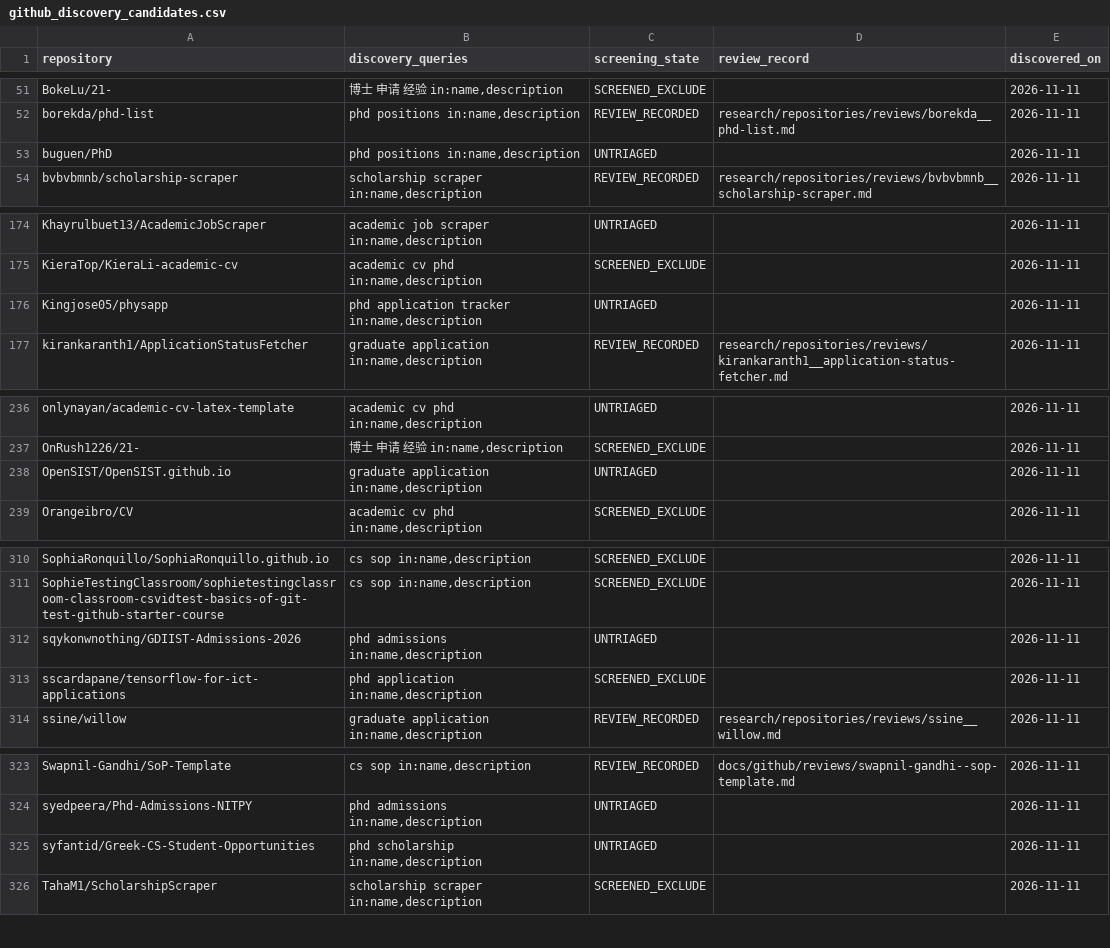
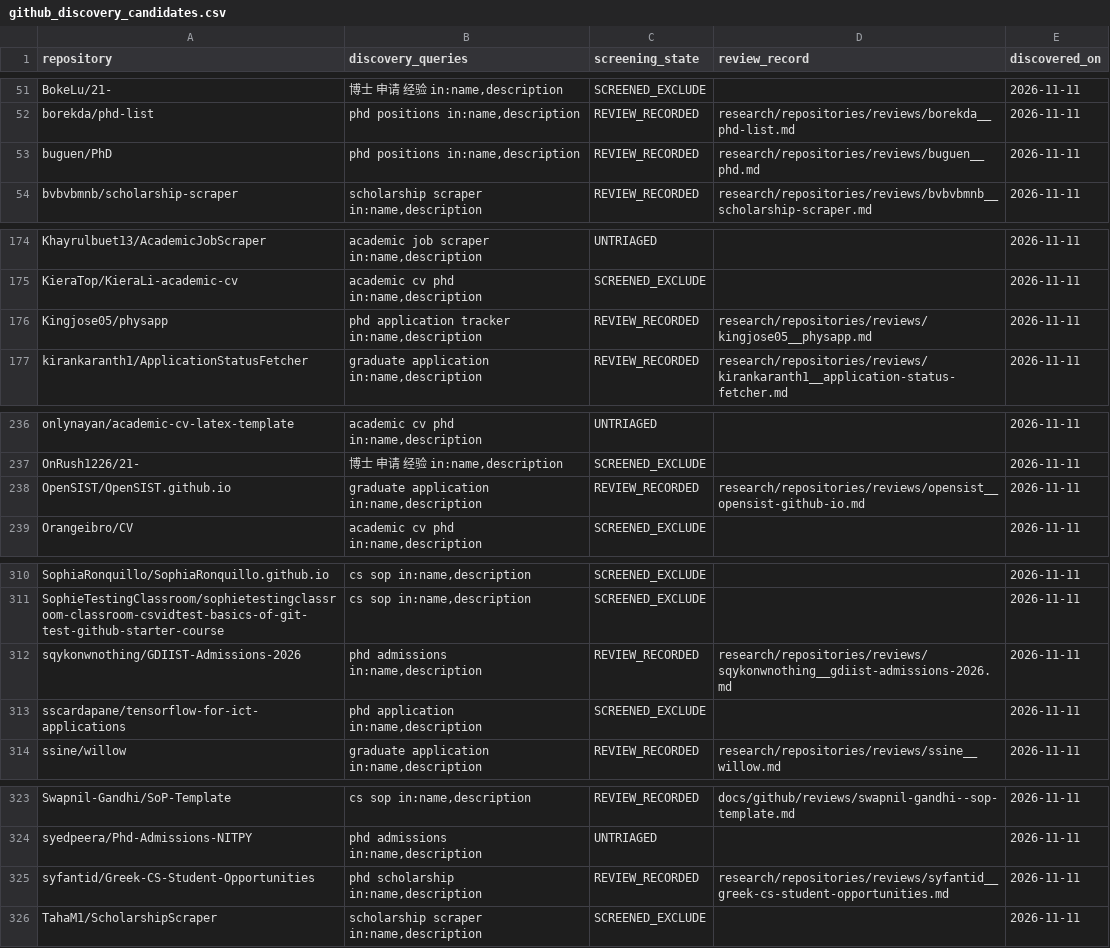
Before and after one commit to Armanasq/phd_application, a CSV file: data/github_discovery_candidates.csv, drawn as a sheet; only a part is shown, gaps mark what is left out; the diff covers the shown part only.

```diff
--- a/data/github_discovery_candidates.csv
+++ b/data/github_discovery_candidates.csv
@@ -52,3 +52,3 @@
 "borekda/phd-list","phd positions in:name,description","REVIEW_RECORDED","research/repositories/reviews/borekda__phd-list.md","2026-11-11"
-"buguen/PhD","phd positions in:name,description","UNTRIAGED","","2026-11-11"
+"buguen/PhD","phd positions in:name,description","REVIEW_RECORDED","research/repositories/reviews/buguen__phd.md","2026-11-11"
 "bvbvbmnb/scholarship-scraper","scholarship scraper in:name,description","REVIEW_RECORDED","research/repositories/reviews/bvbvbmnb__scholarship-scraper.md","2026-11-11"
@@ -175,3 +175,3 @@
 "KieraTop/KieraLi-academic-cv","academic cv phd in:name,description","SCREENED_EXCLUDE","","2026-11-11"
-"Kingjose05/physapp","phd application tracker in:name,description","UNTRIAGED","","2026-11-11"
+"Kingjose05/physapp","phd application tracker in:name,description","REVIEW_RECORDED","research/repositories/reviews/kingjose05__physapp.md","2026-11-11"
 "kirankaranth1/ApplicationStatusFetcher","graduate application in:name,description","REVIEW_RECORDED","research/repositories/reviews/kirankaranth1__application-status-fetcher.md","2026-11-11"
@@ -237,3 +237,3 @@
 "OnRush1226/21-","博士 申请 经验 in:name,description","SCREENED_EXCLUDE","","2026-11-11"
-"OpenSIST/OpenSIST.github.io","graduate application in:name,description","UNTRIAGED","","2026-11-11"
+"OpenSIST/OpenSIST.github.io","graduate application in:name,description","REVIEW_RECORDED","research/repositories/reviews/opensist__opensist-github-io.md","2026-11-11"
 "Orangeibro/CV","academic cv phd in:name,description","SCREENED_EXCLUDE","","2026-11-11"
@@ -311,3 +311,3 @@
 "SophieTestingClassroom/sophietestingclassroom-classroom-csvidtest-basics-of-git-test-github-starter-course","cs sop in:name,description","SCREENED_EXCLUDE","","2026-11-11"
-"sqykonwnothing/GDIIST-Admissions-2026","phd admissions in:name,description","UNTRIAGED","","2026-11-11"
+"sqykonwnothing/GDIIST-Admissions-2026","phd admissions in:name,description","REVIEW_RECORDED","research/repositories/reviews/sqykonwnothing__gdiist-admissions-2026.md","2026-11-11"
 "sscardapane/tensorflow-for-ict-applications","phd application in:name,description","SCREENED_EXCLUDE","","2026-11-11"
@@ -324,3 +324,3 @@
 "syedpeera/Phd-Admissions-NITPY","phd admissions in:name,description","UNTRIAGED","","2026-11-11"
-"syfantid/Greek-CS-Student-Opportunities","phd scholarship in:name,description","UNTRIAGED","","2026-11-11"
+"syfantid/Greek-CS-Student-Opportunities","phd scholarship in:name,description","REVIEW_RECORDED","research/repositories/reviews/syfantid__greek-cs-student-opportunities.md","2026-11-11"
 "TahaM1/ScholarshipScraper","scholarship scraper in:name,description","SCREENED_EXCLUDE","","2026-11-11"
```
Also changed, not shown: 2 edited cells elsewhere in this file, data/repositories.csv, 3 other files.
